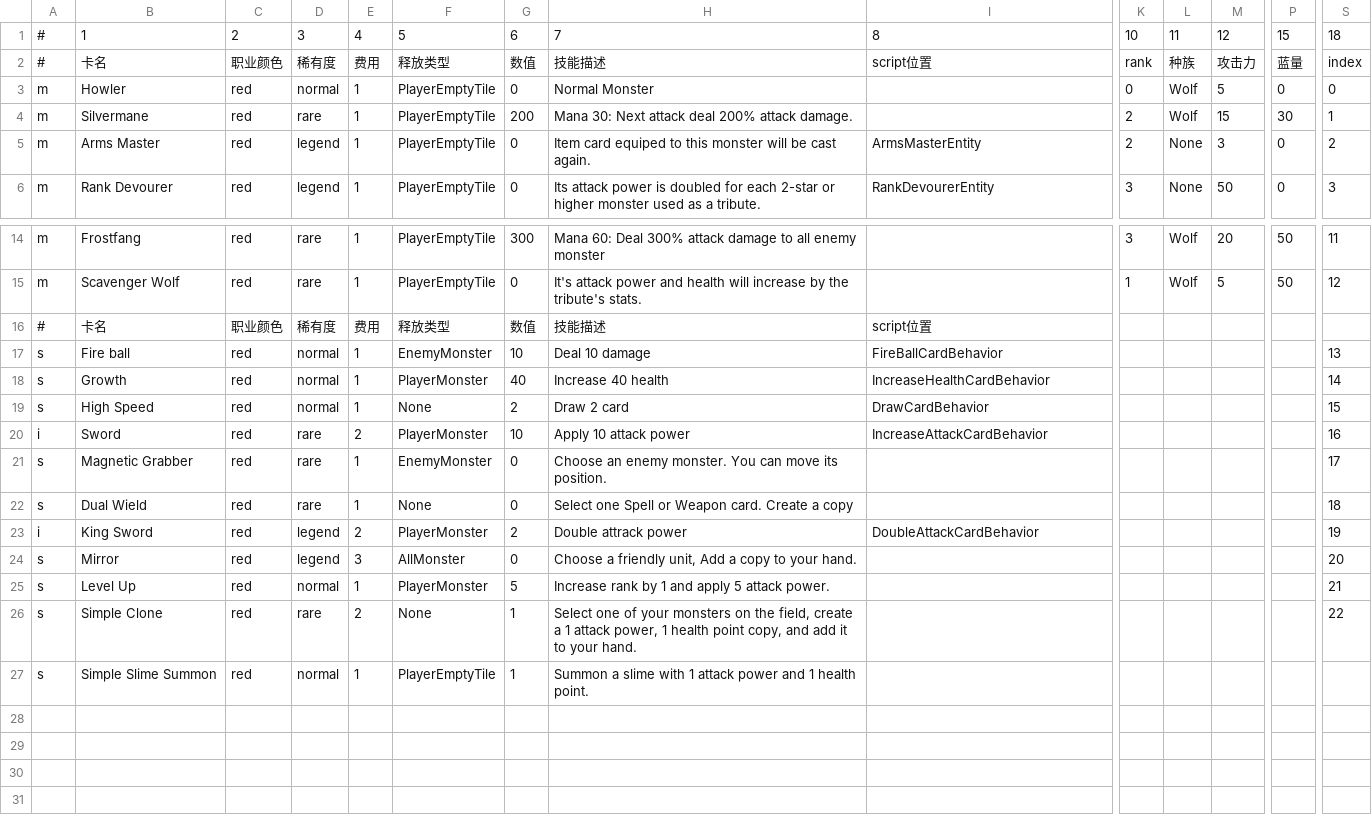
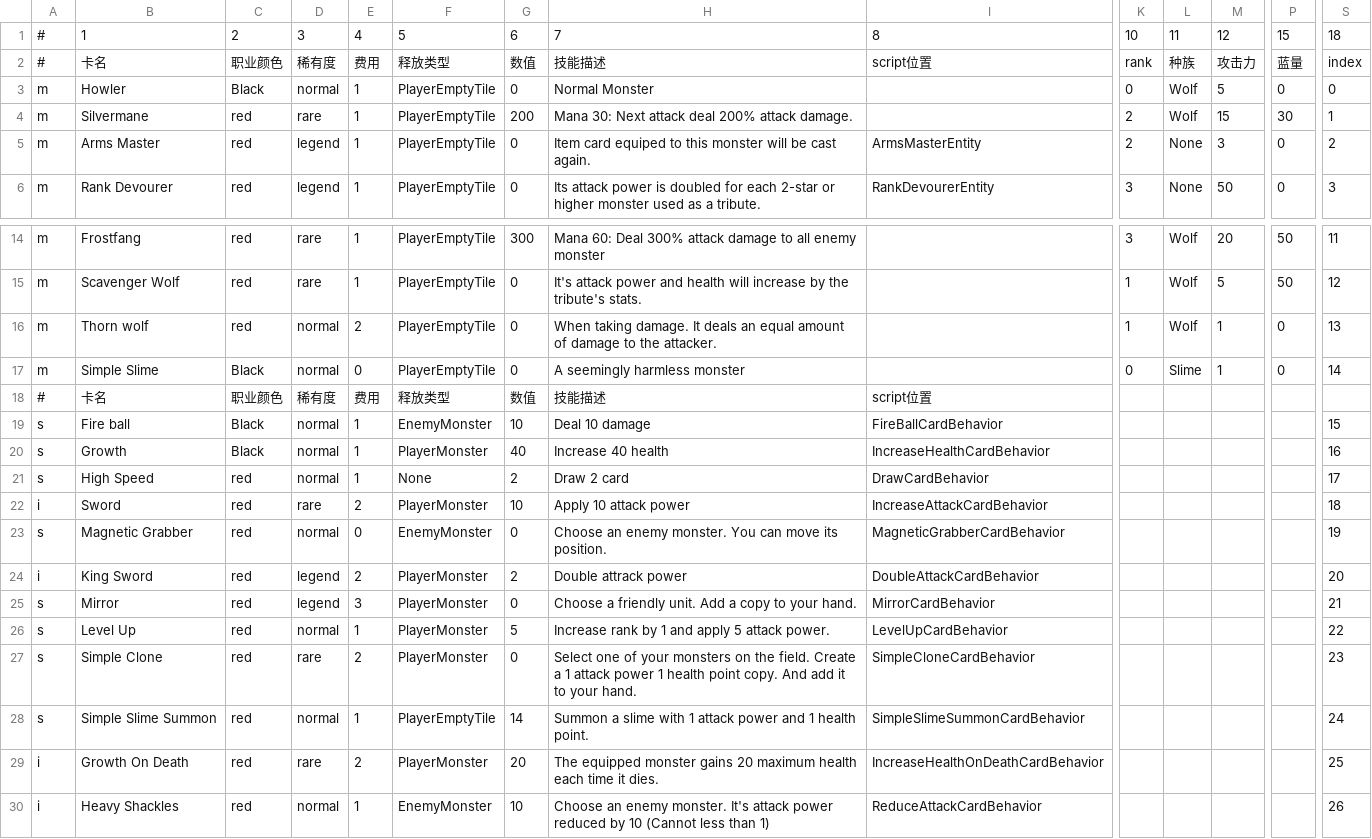
Before and after one commit to killua-y/MonsterLab, a CSV file: Assets/Datas/cardsdata - AllCards.csv, drawn as a sheet; only a part is shown, gaps mark what is left out; removed rows and columns are numbered as before the commit, all else as after; rows hold the shown columns only; the diff names each change by its address in the sheet, - before the commit and + after, or states it on an @@ line.

```diff
--- a/Assets/Datas/cardsdata - AllCards.csv
+++ b/Assets/Datas/cardsdata - AllCards.csv
-C3: red
+C3: Black
+row 16: m | Thorn wolf | red | normal | 2 | PlayerEmptyTile | 0 | When taking damage. It deals an equal amount of damage to the attacker. |  | 1 | Wolf | 1 | 0 | 13
+row 17: m | Simple Slime | Black | normal | 0 | PlayerEmptyTile | 0 | A seemingly harmless monster |  | 0 | Slime | 1 | 0 | 14
-C19:C20: red
+C19:C20: Black
-S19: 13
+S19: 15
-S20: 14
+S20: 16
-S21: 15
+S21: 17
-S22: 16
+S22: 18
-D23: rare
+D23: normal
-E23: 1
+E23: 0
-I23: (empty)
+I23: MagneticGrabberCardBehavior
-S23: 17
+S23: 19
-row 22: s | Dual Wield | red | rare | 1 | None | 0 | Select one Spell or Weapon card. Create a copy |  |  |  |  |  | 18
-S24: 19
+S24: 20
-F25: AllMonster
+F25: PlayerMonster
-H25: …a friendly unit, Add a…
+H25: …a friendly unit. Add a…
-I25: (empty)
+I25: MirrorCardBehavior
-S25: 20
+S25: 21
-I26: (empty)
+I26: LevelUpCardBehavior
-S26: 21
+S26: 22
-F27: None
+F27: PlayerMonster
-G27: 1
+G27: 0
-H27: …on the field, create a 1 attack power, 1 health point copy, and add it…
+H27: …on the field. Create a 1 attack power 1 health point copy. And add it…
-I27: (empty)
+I27: SimpleCloneCardBehavior
-S27: 22
+S27: 23
-G28: 1
+G28: 14
-I28: (empty)
+I28: SimpleSlimeSummonCardBehavior
-S28: (empty)
+S28: 24
+row 29: i | Growth On Death | red | rare | 2 | PlayerMonster | 20 | The equipped monster gains 20 maximum health each time it dies. | IncreaseHealthOnDeathCardBehavior |  |  |  |  | 25
+row 30: i | Heavy Shackles | red | normal | 1 | EnemyMonster | 10 | Choose an enemy monster. It's attack power reduced by 10 (Cannot less than 1) | ReduceAttackCardBehavior |  |  |  |  | 26
```
Also changed, not shown: 38 other files.
